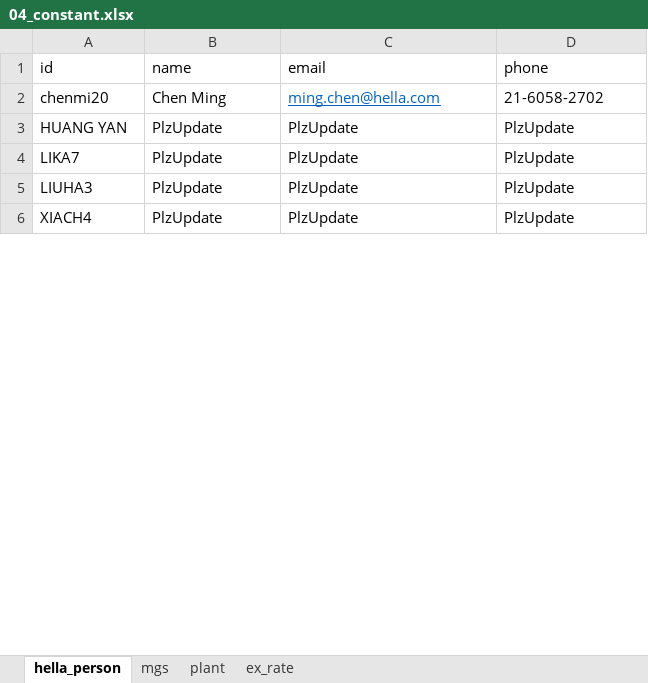
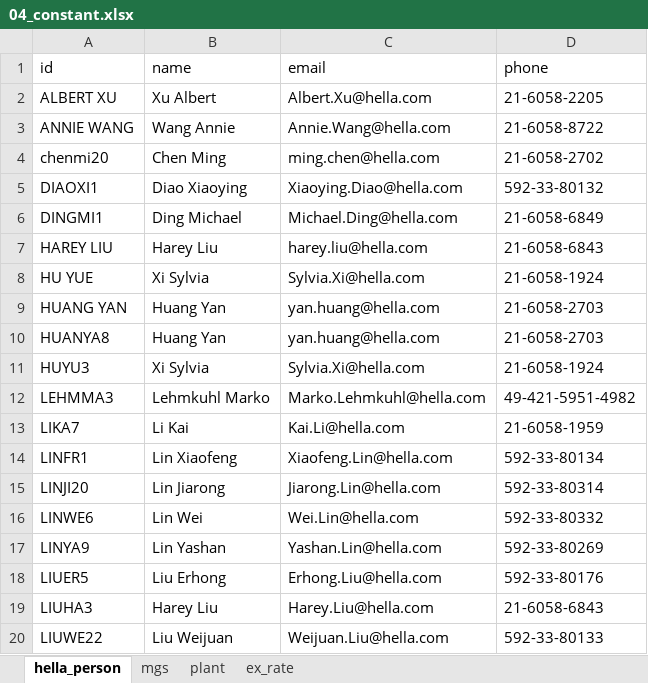
Before and after one commit to chenmingio/PUR, an Excel workbook: pur_doc/data/04_constant.xlsx, sheet hella_person, drawn as a sheet; only a part is shown; values as stored, in another font and other column widths than the file's, no borders; conditional formats not drawn; removed rows and columns are numbered as before the commit, all else as after; the diff covers the shown part only; the diff names each change by its address in the sheet, - before the commit and + after, or states it on an @@ line.

```diff
--- a/pur_doc/data/04_constant.xlsx (sheet hella_person)
+++ b/pur_doc/data/04_constant.xlsx (sheet hella_person)
+row 2: ALBERT XU | Xu Albert | Albert.Xu@hella.com | 21-6058-2205
+row 3: ANNIE WANG | Wang Annie | Annie.Wang@hella.com | 21-6058-8722
@@ C4 underline: on → off, text colour: #0563C1 → black @@
+row 5: DIAOXI1 | Diao Xiaoying | Xiaoying.Diao@hella.com | 592-33-80132
+row 6: DINGMI1 | Ding Michael | Michael.Ding@hella.com | 21-6058-6849
+row 7: HAREY LIU | Harey Liu | harey.liu@hella.com | 21-6058-6843
+row 8: HU YUE | Xi Sylvia | Sylvia.Xi@hella.com | 21-6058-1924
-B9 (name): PlzUpdate
+B9 (name): Huang Yan
-C9 (email): PlzUpdate
+C9 (email): yan.huang@hella.com
-D9 (phone): PlzUpdate
+D9 (phone): 21-6058-2703
+row 10: HUANYA8 | Huang Yan | yan.huang@hella.com | 21-6058-2703
+row 11: HUYU3 | Xi Sylvia | Sylvia.Xi@hella.com | 21-6058-1924
+row 12: LEHMMA3 | Lehmkuhl Marko | Marko.Lehmkuhl@hella.com | 49-421-5951-4982
-B13 (name): PlzUpdate
+B13 (name): Li Kai
-C13 (email): PlzUpdate
+C13 (email): Kai.Li@hella.com
-D13 (phone): PlzUpdate
+D13 (phone): 21-6058-1959
+row 14: LINFR1 | Lin Xiaofeng | Xiaofeng.Lin@hella.com | 592-33-80134
+row 15: LINJI20 | Lin Jiarong | Jiarong.Lin@hella.com | 592-33-80314
+row 16: LINWE6 | Lin Wei | Wei.Lin@hella.com | 592-33-80332
+row 17: LINYA9 | Lin Yashan | Yashan.Lin@hella.com | 592-33-80269
+row 18: LIUER5 | Liu Erhong | Erhong.Liu@hella.com | 592-33-80176
-B19 (name): PlzUpdate
+B19 (name): Harey Liu
-C19 (email): PlzUpdate
+C19 (email): Harey.Liu@hella.com
-D19 (phone): PlzUpdate
+D19 (phone): 21-6058-6843
-row 6: XIACH4 | PlzUpdate | PlzUpdate | PlzUpdate
+row 20: LIUWE22 | Liu Weijuan | Weijuan.Liu@hella.com | 592-33-80133
```
Also changed, not shown: 13 added rows, 27 removed rows and 21 edited cells elsewhere in this sheet, sheet mgs, output/risk_eval_output.xlsx, pur_doc/templates/source_ge.xlsx, 16 other files.
